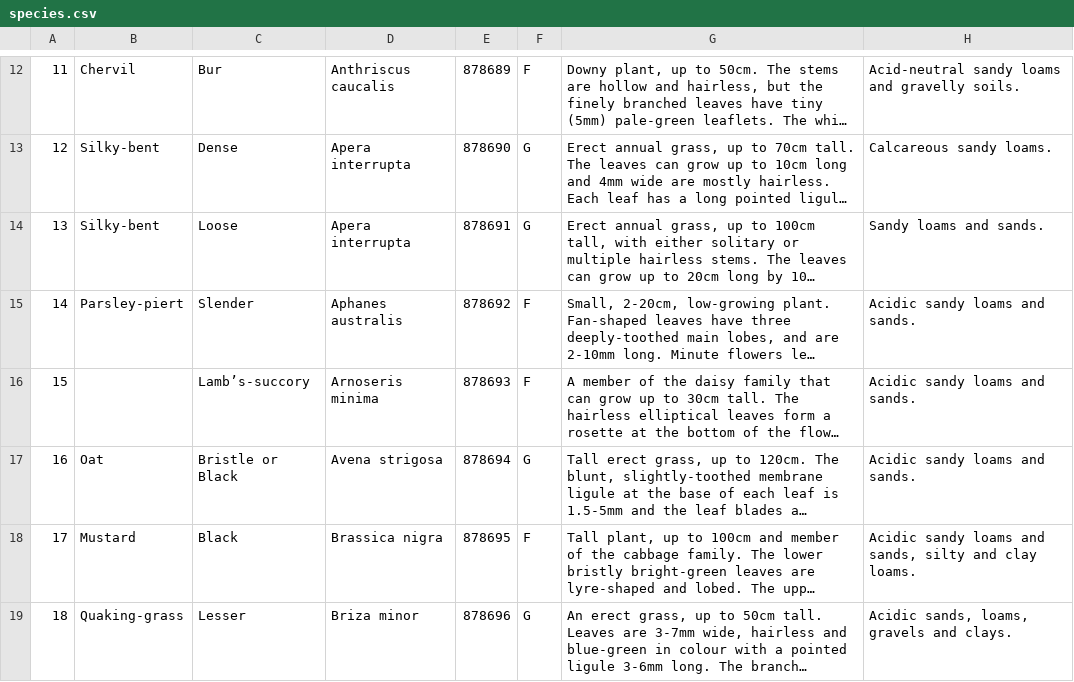
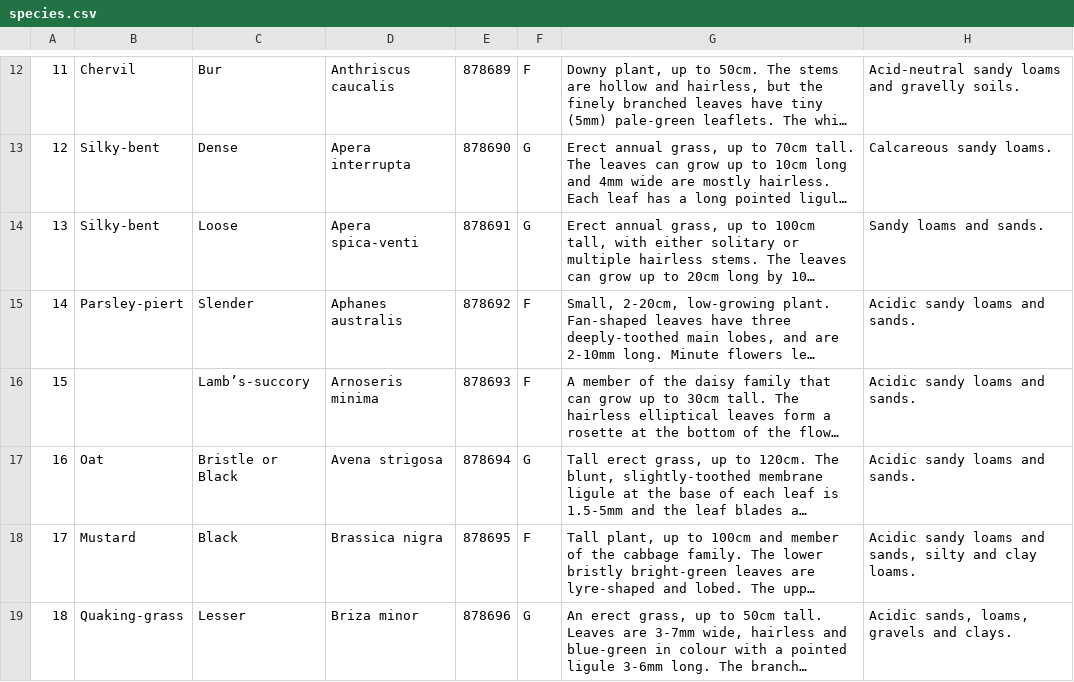
Before and after one commit to NERC-CEH/rare-arable-flowers-app, a CSV file: src/data/raw/species.csv, drawn as a sheet; only a part is shown, gaps mark what is left out; long unchanged cells end in …; the diff names each change by its address in the sheet, - before the commit and + after, or states it on an @@ line.

Commit message:
Updated species name.

```diff
--- a/src/data/raw/species.csv
+++ b/src/data/raw/species.csv
-D14: Apera interrupta
+D14: Apera spica-venti
```
Also changed, not shown: 1 other file.
